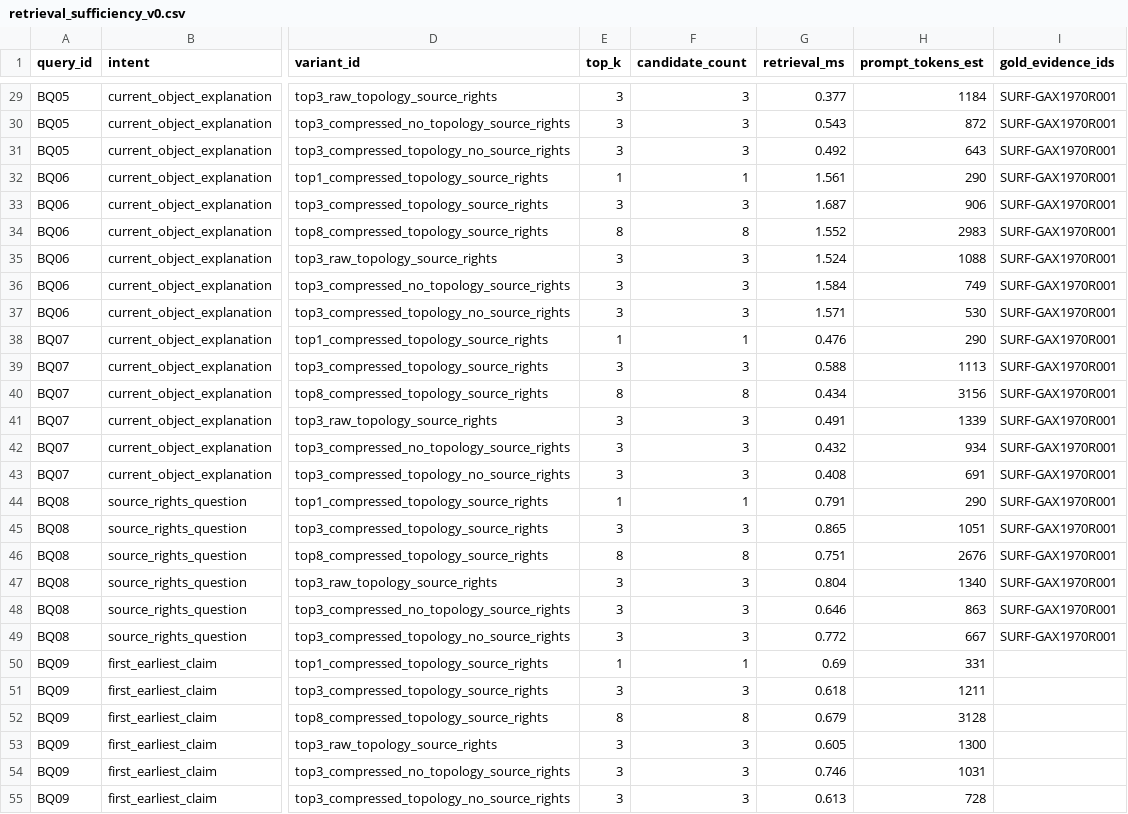
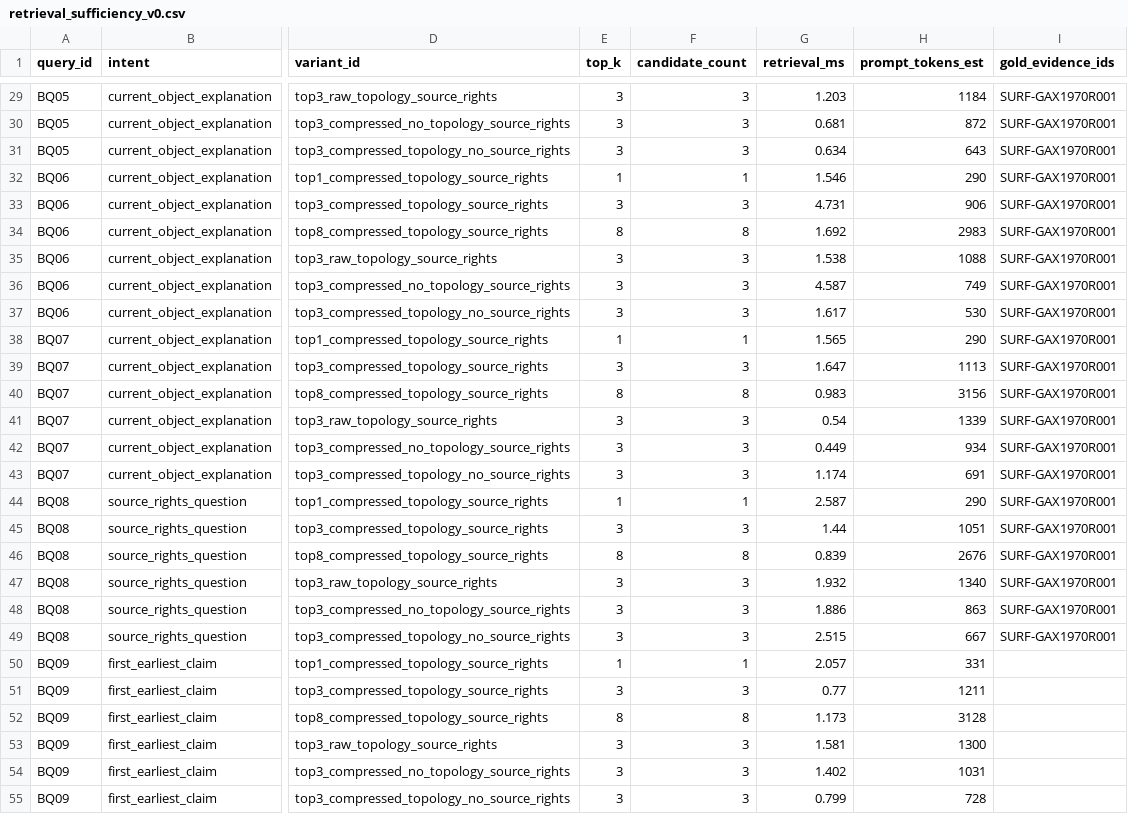
Before and after one commit to dpan538/browser-local-rag-lab, a CSV file: reports/retrieval_sufficiency_v0.csv, drawn as a sheet; only a part is shown, gaps mark what is left out; the diff covers the shown part only; the diff names each change by its address in the sheet, - before the commit and + after, or states it on an @@ line.

```diff
--- a/reports/retrieval_sufficiency_v0.csv
+++ b/reports/retrieval_sufficiency_v0.csv
-G29 (retrieval_ms): 0.377
+G29 (retrieval_ms): 1.203
-G30 (retrieval_ms): 0.543
+G30 (retrieval_ms): 0.681
-G31 (retrieval_ms): 0.492
+G31 (retrieval_ms): 0.634
-G32 (retrieval_ms): 1.561
+G32 (retrieval_ms): 1.546
-G33 (retrieval_ms): 1.687
+G33 (retrieval_ms): 4.731
-G34 (retrieval_ms): 1.552
+G34 (retrieval_ms): 1.692
-G35 (retrieval_ms): 1.524
+G35 (retrieval_ms): 1.538
-G36 (retrieval_ms): 1.584
+G36 (retrieval_ms): 4.587
-G37 (retrieval_ms): 1.571
+G37 (retrieval_ms): 1.617
-G38 (retrieval_ms): 0.476
+G38 (retrieval_ms): 1.565
-G39 (retrieval_ms): 0.588
+G39 (retrieval_ms): 1.647
-G40 (retrieval_ms): 0.434
+G40 (retrieval_ms): 0.983
-G41 (retrieval_ms): 0.491
+G41 (retrieval_ms): 0.54
-G42 (retrieval_ms): 0.432
+G42 (retrieval_ms): 0.449
-G43 (retrieval_ms): 0.408
+G43 (retrieval_ms): 1.174
-G44 (retrieval_ms): 0.791
+G44 (retrieval_ms): 2.587
-G45 (retrieval_ms): 0.865
+G45 (retrieval_ms): 1.44
-G46 (retrieval_ms): 0.751
+G46 (retrieval_ms): 0.839
-G47 (retrieval_ms): 0.804
+G47 (retrieval_ms): 1.932
-G48 (retrieval_ms): 0.646
+G48 (retrieval_ms): 1.886
-G49 (retrieval_ms): 0.772
+G49 (retrieval_ms): 2.515
-G50 (retrieval_ms): 0.69
+G50 (retrieval_ms): 2.057
-G51 (retrieval_ms): 0.618
+G51 (retrieval_ms): 0.77
-G52 (retrieval_ms): 0.679
+G52 (retrieval_ms): 1.173
-G53 (retrieval_ms): 0.605
+G53 (retrieval_ms): 1.581
-G54 (retrieval_ms): 0.746
+G54 (retrieval_ms): 1.402
-G55 (retrieval_ms): 0.613
+G55 (retrieval_ms): 0.799
```
Also changed, not shown: 128 edited cells elsewhere in this file, 22 other files.
